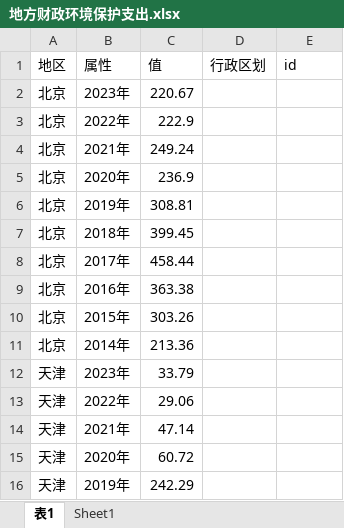
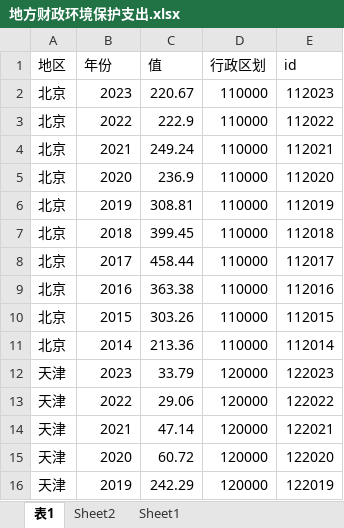
Before and after one commit to int886/tjjmlinxieli, an Excel workbook: 处理数据/excel/新质生产力测度指标/地方财政环境保护支出.xlsx, sheet 表1, drawn as a sheet; only a part is shown; values as stored, in another font and other column widths than the file's, no borders; table styles not drawn; the diff covers the shown part only; the diff names each change by its address in the sheet, - before the commit and + after, or states it on an @@ line.

Commit message:
Update 地方财政环境保护支出.xlsx

```diff
--- a/处理数据/excel/新质生产力测度指标/地方财政环境保护支出.xlsx (sheet 表1)
+++ b/处理数据/excel/新质生产力测度指标/地方财政环境保护支出.xlsx (sheet 表1)
+sheet tab: Sheet2
-B1: 属性
+B1: 年份
-B2 (年份): 2023年
+B2 (年份): 2023
-D2:D11 (行政区划): (empty)
+D2:D11 (行政区划): 110000
-E2 (id): (empty)
+E2 (id): 112023
-B3 (年份): 2022年
+B3 (年份): 2022
-E3 (id): (empty)
+E3 (id): 112022
-B4 (年份): 2021年
+B4 (年份): 2021
-E4 (id): (empty)
+E4 (id): 112021
-B5 (年份): 2020年
+B5 (年份): 2020
-E5 (id): (empty)
+E5 (id): 112020
-B6 (年份): 2019年
+B6 (年份): 2019
-E6 (id): (empty)
+E6 (id): 112019
-B7 (年份): 2018年
+B7 (年份): 2018
-E7 (id): (empty)
+E7 (id): 112018
-B8 (年份): 2017年
+B8 (年份): 2017
-E8 (id): (empty)
+E8 (id): 112017
-B9 (年份): 2016年
+B9 (年份): 2016
-E9 (id): (empty)
+E9 (id): 112016
-B10 (年份): 2015年
+B10 (年份): 2015
-E10 (id): (empty)
+E10 (id): 112015
-B11 (年份): 2014年
+B11 (年份): 2014
-E11 (id): (empty)
+E11 (id): 112014
-B12 (年份): 2023年
+B12 (年份): 2023
-D12:D16 (行政区划): (empty)
+D12:D16 (行政区划): 120000
-E12 (id): (empty)
+E12 (id): 122023
-B13 (年份): 2022年
+B13 (年份): 2022
-E13 (id): (empty)
+E13 (id): 122022
-B14 (年份): 2021年
+B14 (年份): 2021
-E14 (id): (empty)
+E14 (id): 122021
-B15 (年份): 2020年
+B15 (年份): 2020
-E15 (id): (empty)
+E15 (id): 122020
-B16 (年份): 2019年
+B16 (年份): 2019
-E16 (id): (empty)
+E16 (id): 122019
```
Also changed, not shown: 885 edited cells elsewhere in this sheet.
